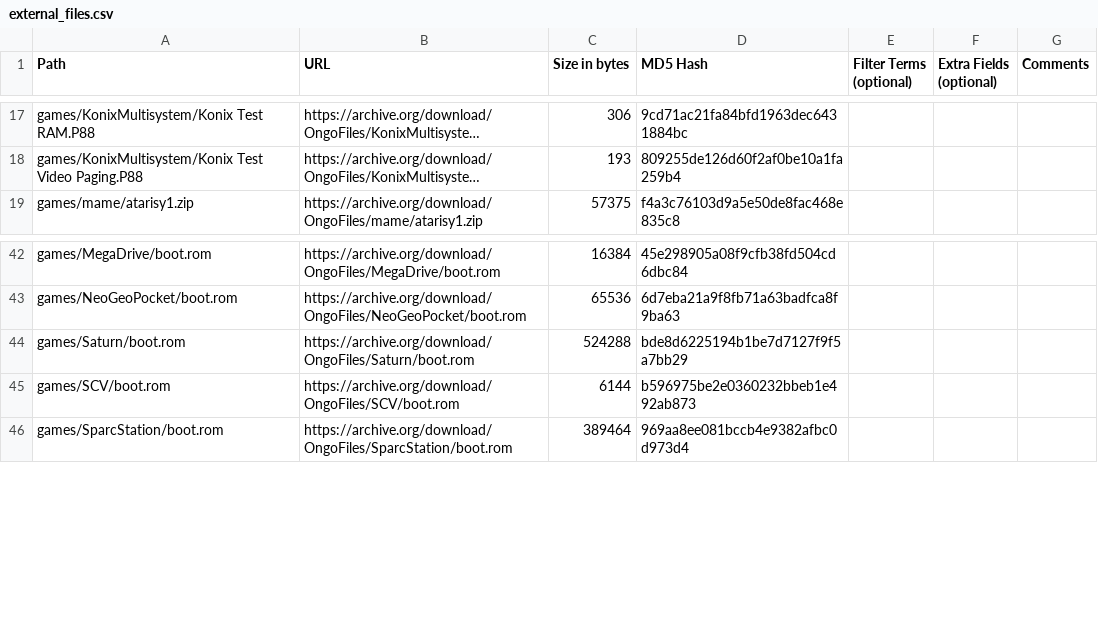
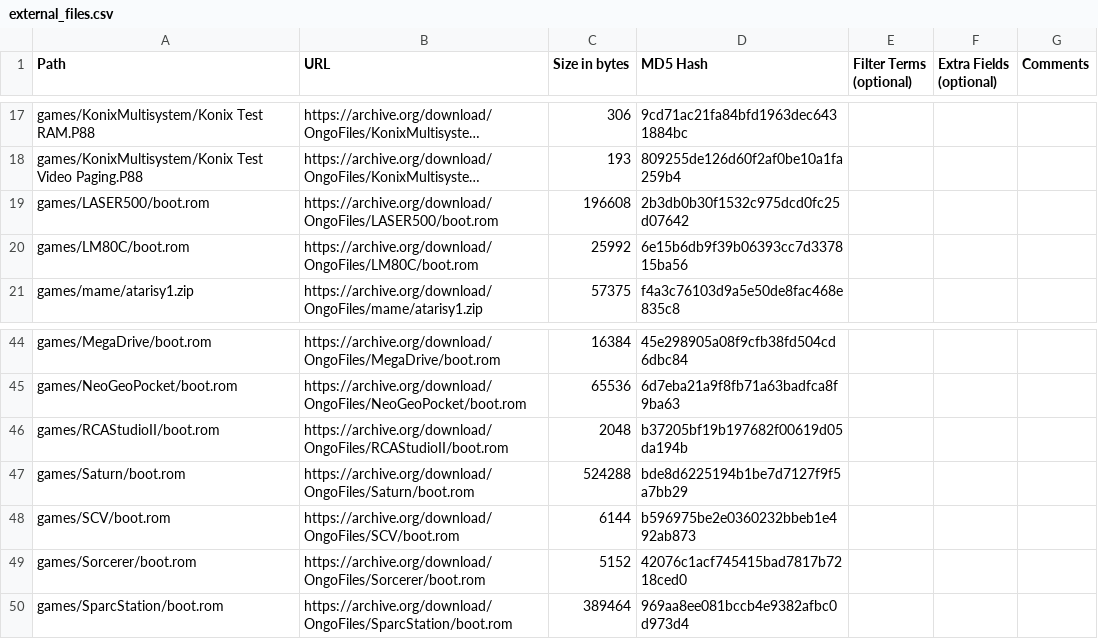
Before and after one commit to OngoGablogian/MiSTer_Ongo, a CSV file: external_files.csv, drawn as a sheet; only a part is shown, gaps mark what is left out; long unchanged cells end in …; the diff names each change by its address in the sheet, - before the commit and + after, or states it on an @@ line.

```diff
--- a/external_files.csv
+++ b/external_files.csv
+row 19: games/LASER500/boot.rom | https://archive.org/download/OngoFiles/LASER500/boot.rom | 196608 | 2b3db0b30f1532c975dcd0fc25d07642
+row 20: games/LM80C/boot.rom | https://archive.org/download/OngoFiles/LM80C/boot.rom | 25992 | 6e15b6db9f39b06393cc7d337815ba56
+row 46: games/RCAStudioII/boot.rom | https://archive.org/download/OngoFiles/RCAStudioII/boot.rom | 2048 | b37205bf19b197682f00619d05da194b
+row 49: games/Sorcerer/boot.rom | https://archive.org/download/OngoFiles/Sorcerer/boot.rom | 5152 | 42076c1acf745415bad7817b7218ced0
```
Also changed, not shown: 5 other files.
